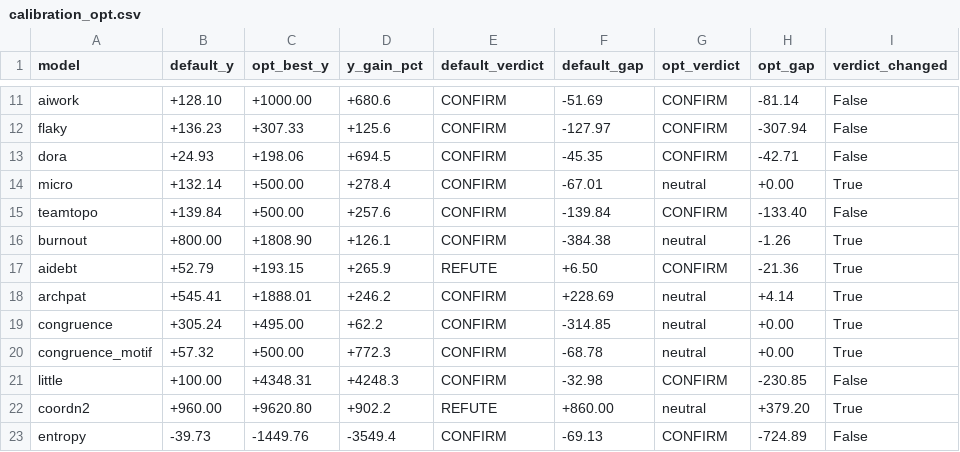
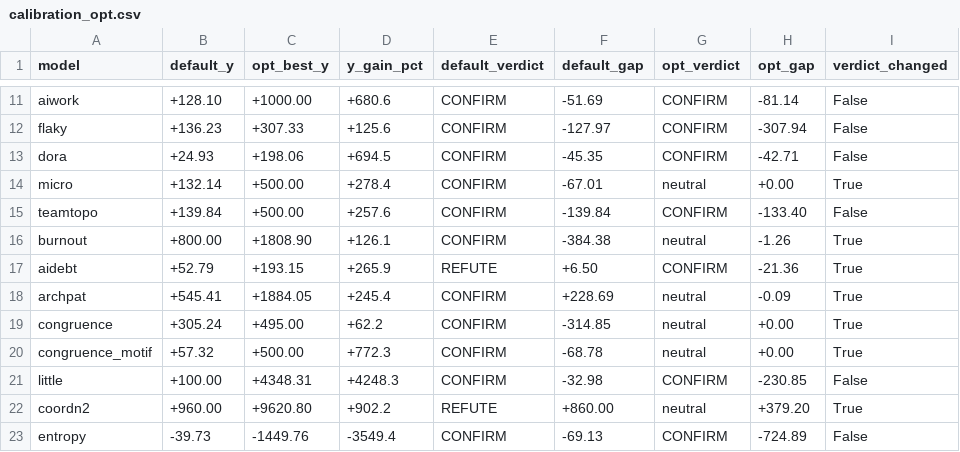
Before and after one commit to sci4seng/core, a CSV file: paper/outputs/calibration_opt.csv, drawn as a sheet; only a part is shown, gaps mark what is left out; the diff names each change by its address in the sheet, - before the commit and + after, or states it on an @@ line.

```diff
--- a/paper/outputs/calibration_opt.csv
+++ b/paper/outputs/calibration_opt.csv
-C18 (opt_best_y): +1888.01
+C18 (opt_best_y): +1884.05
-D18 (y_gain_pct): +246.2
+D18 (y_gain_pct): +245.4
-H18 (opt_gap): +4.14
+H18 (opt_gap): -0.09
```
Also changed, not shown: 4 other files.
